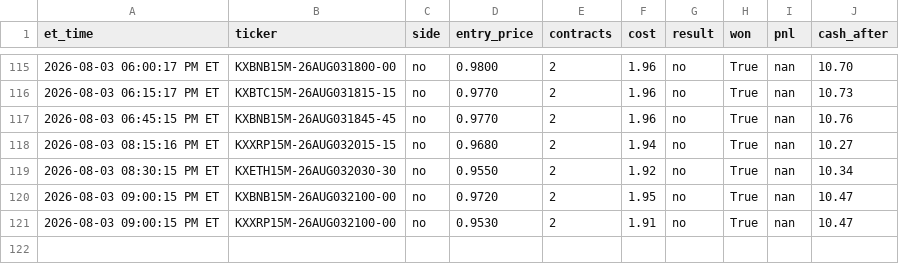
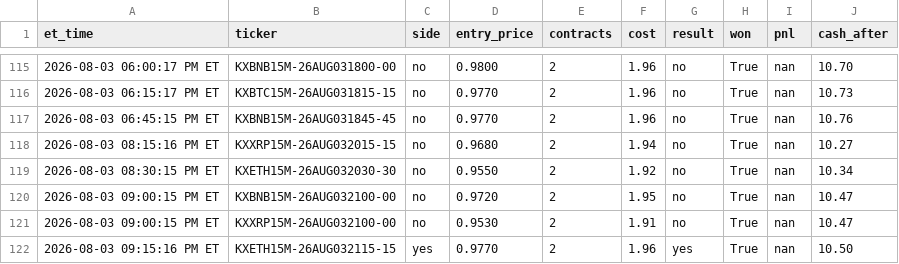
Before and after one commit to nitinjakka/nitinjakka, a CSV file: kalshi_live_log.csv, drawn as a sheet; only a part is shown, gaps mark what is left out; the diff names each change by its address in the sheet, - before the commit and + after, or states it on an @@ line.

Commit message:
live logs 2026-08-04T01:15

```diff
--- a/kalshi_live_log.csv
+++ b/kalshi_live_log.csv
+row 122: 2026-08-03 09:15:16 PM ET | KXETH15M-26AUG032115-15 | yes | 0.9770 | 2 | 1.96 | yes | True | nan | 10.50
```
Also changed, not shown: 2 other files.
